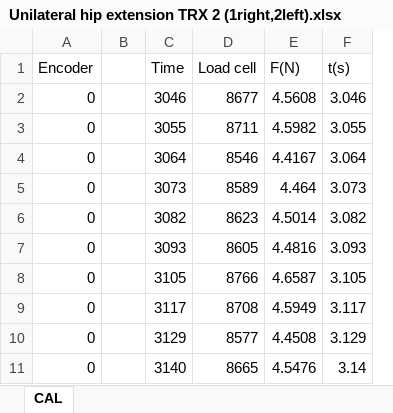
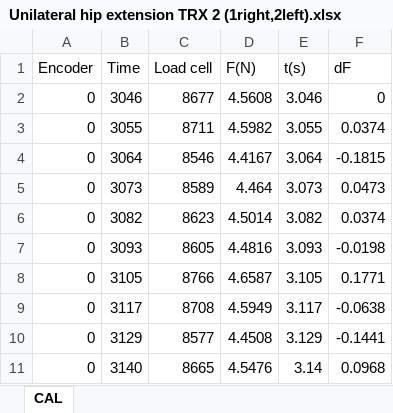
Before and after one commit to XaviCanoFerrer/Sport_Analyzer, an Excel workbook: Data/Isometric and TRX/Unilateral hip extension TRX 2 (1right,2left).xlsx, sheet CAL, drawn as a sheet; only a part is shown; values as stored, in another font and other column widths than the file's, no borders; charts and pictures not drawn; removed rows and columns are numbered as before the commit, all else as after; the diff names each change by its address in the sheet, - before the commit and + after, or states it on an @@ line.

```diff
--- a/Data/Isometric and TRX/Unilateral hip extension TRX 2 (1right,2left).xlsx (sheet CAL)
+++ b/Data/Isometric and TRX/Unilateral hip extension TRX 2 (1right,2left).xlsx (sheet CAL)
-column B, empty
+column F (dF), rows 2-11: 0 | 0.0374 | -0.1815 | 0.0473 | 0.0374 | -0.0198 | 0.1771 | -0.0638 | -0.1441 | 0.0968
```
Also changed, not shown: formulas that keep their value, charts or pictures, Calibration/Load cell calibration/Load cell calibration.xlsx, Data/Conical culley row/Artur1.xlsx, 21 other files.
